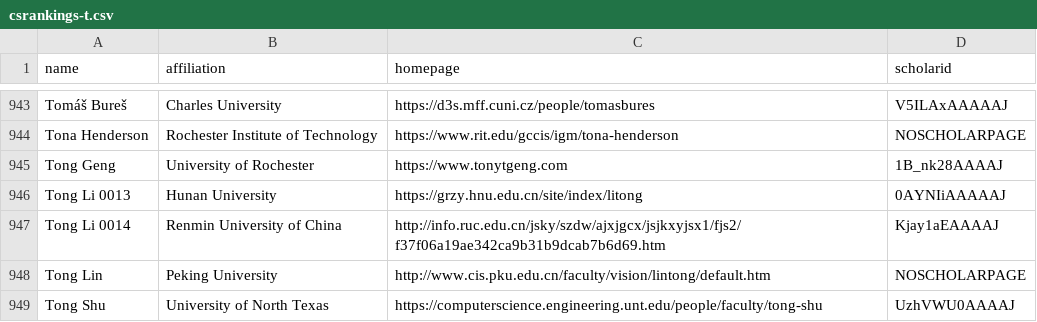
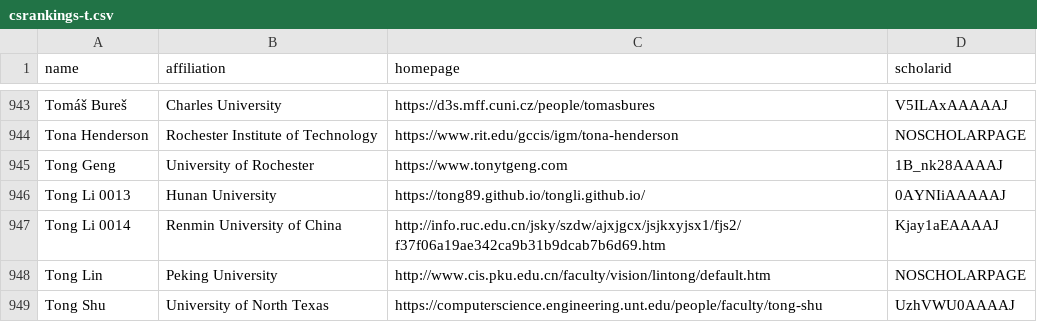
Before and after one commit to LiuFang816/CSrankings, a CSV file: csrankings-t.csv, drawn as a sheet; only a part is shown, gaps mark what is left out.

Commit message:
update homepage of faculty Tong Li 0013

```diff
--- a/csrankings-t.csv
+++ b/csrankings-t.csv
@@ -945,3 +945,3 @@ Tona Henderson,Rochester Institute of Technology,https://www.rit.edu/gccis/igm/t
 Tong Geng,University of Rochester,https://www.tonytgeng.com,1B_nk28AAAAJ
-Tong Li 0013,Hunan University,https://grzy.hnu.edu.cn/site/index/litong,0AYNIiAAAAAJ
+Tong Li 0013,Hunan University,https://tong89.github.io/tongli.github.io/,0AYNIiAAAAAJ
 Tong Li 0014,Renmin University of China,http://info.ruc.edu.cn/jsky/szdw/ajxjgcx/jsjkxyjsx1/fjs2/f37f06a19ae342ca9b31b9dcab7b6d69.htm,Kjay1aEAAAAJ
```
